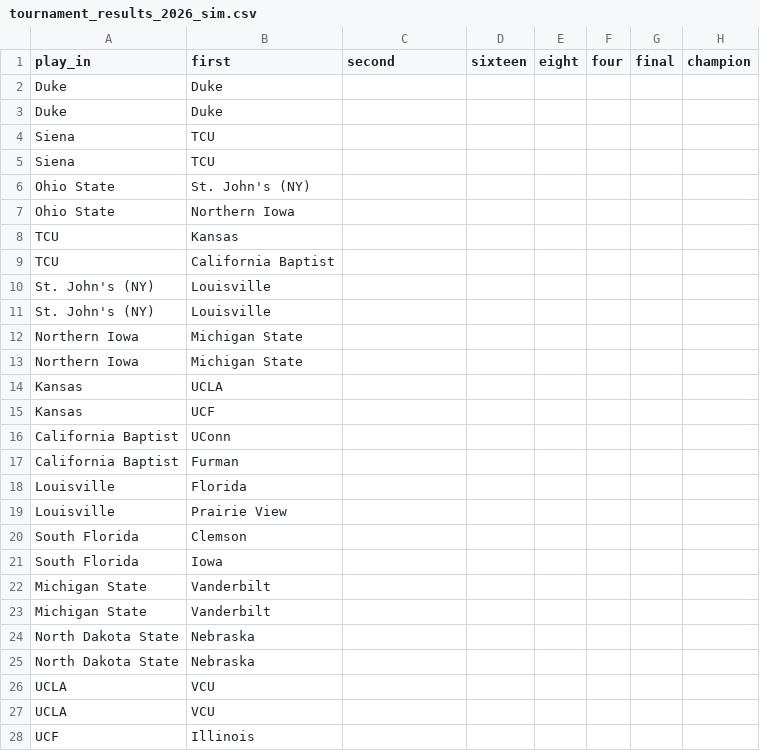
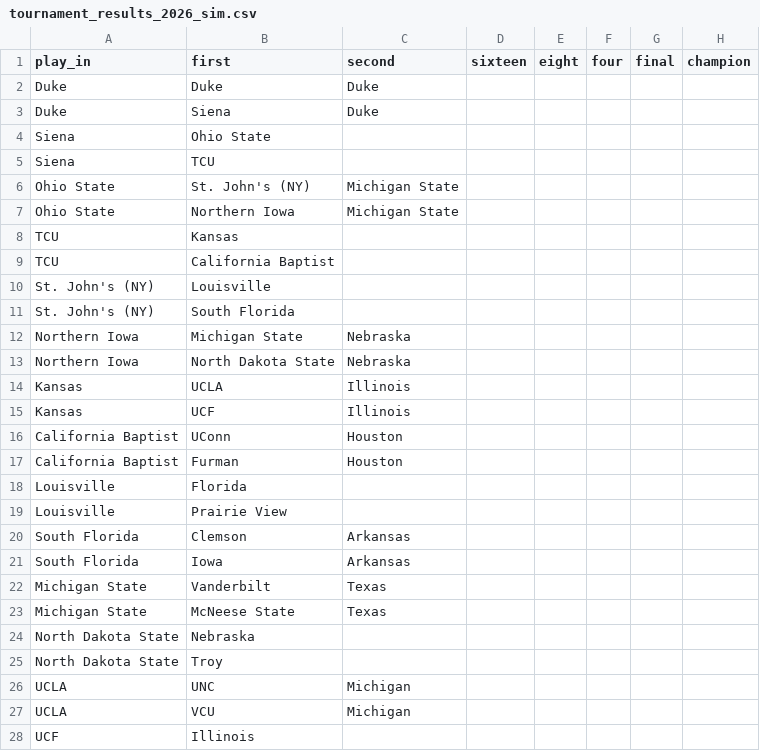
Before and after one commit to grdavis/college-basketball-elo, a CSV file: Data/tournament_results_2026_sim.csv, drawn as a sheet; only a part is shown; the diff covers the shown part only.

```diff
--- a/Data/tournament_results_2026_sim.csv
+++ b/Data/tournament_results_2026_sim.csv
@@ -1,8 +1,8 @@
 play_in,first,second,sixteen,eight,four,final,champion
-Duke,Duke,,,,,,
-Duke,Duke,,,,,,
+Duke,Duke,Duke,,,,,
+Duke,Siena,Duke,,,,,
+Siena,Ohio State,,,,,,
 Siena,TCU,,,,,,
-Siena,TCU,,,,,,
-Ohio State,St. John's (NY),,,,,,
-Ohio State,Northern Iowa,,,,,,
+Ohio State,St. John's (NY),Michigan State,,,,,
+Ohio State,Northern Iowa,Michigan State,,,,,
 TCU,Kansas,,,,,,
@@ -10,19 +10,19 @@ TCU,California Baptist,,,,,,
 St. John's (NY),Louisville,,,,,,
-St. John's (NY),Louisville,,,,,,
-Northern Iowa,Michigan State,,,,,,
-Northern Iowa,Michigan State,,,,,,
-Kansas,UCLA,,,,,,
-Kansas,UCF,,,,,,
-California Baptist,UConn,,,,,,
-California Baptist,Furman,,,,,,
+St. John's (NY),South Florida,,,,,,
+Northern Iowa,Michigan State,Nebraska,,,,,
+Northern Iowa,North Dakota State,Nebraska,,,,,
+Kansas,UCLA,Illinois,,,,,
+Kansas,UCF,Illinois,,,,,
+California Baptist,UConn,Houston,,,,,
+California Baptist,Furman,Houston,,,,,
 Louisville,Florida,,,,,,
 Louisville,Prairie View,,,,,,
-South Florida,Clemson,,,,,,
-South Florida,Iowa,,,,,,
-Michigan State,Vanderbilt,,,,,,
-Michigan State,Vanderbilt,,,,,,
+South Florida,Clemson,Arkansas,,,,,
+South Florida,Iowa,Arkansas,,,,,
+Michigan State,Vanderbilt,Texas,,,,,
+Michigan State,McNeese State,Texas,,,,,
 North Dakota State,Nebraska,,,,,,
-North Dakota State,Nebraska,,,,,,
-UCLA,VCU,,,,,,
-UCLA,VCU,,,,,,
+North Dakota State,Troy,,,,,,
+UCLA,UNC,Michigan,,,,,
+UCLA,VCU,Michigan,,,,,
 UCF,Illinois,,,,,,
```
Also changed, not shown: 9 edited cells elsewhere in this file, 1 other file.
